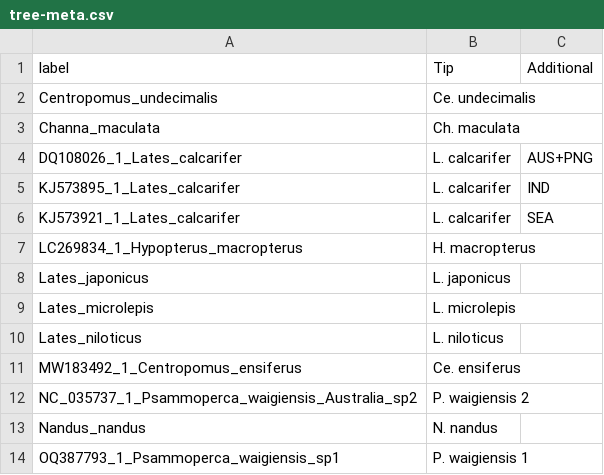
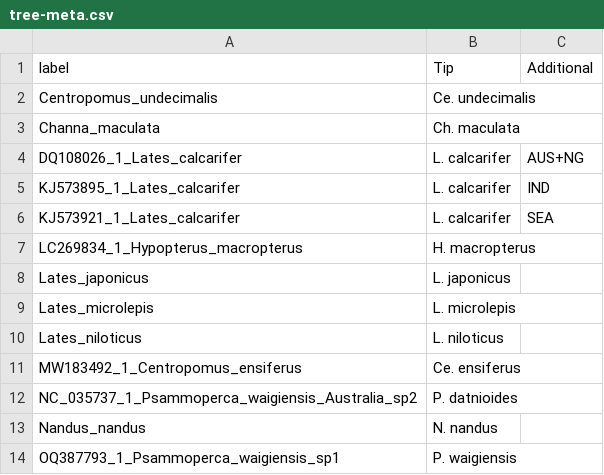
Before and after one commit to MacCampbell/lates-wgs, a CSV file: meta/tree-meta.csv, drawn as a sheet.

```diff
--- a/meta/tree-meta.csv
+++ b/meta/tree-meta.csv
@@ -3,3 +3,3 @@ Centropomus_undecimalis,Ce. undecimalis,
 Channa_maculata,Ch. maculata,
-DQ108026_1_Lates_calcarifer,L. calcarifer,AUS+PNG
+DQ108026_1_Lates_calcarifer,L. calcarifer,AUS+NG
 KJ573895_1_Lates_calcarifer,L. calcarifer,IND
@@ -11,4 +11,4 @@ Lates_niloticus,L. niloticus,
 MW183492_1_Centropomus_ensiferus,Ce. ensiferus,
-NC_035737_1_Psammoperca_waigiensis_Australia_sp2,P. waigiensis 2,
+NC_035737_1_Psammoperca_waigiensis_Australia_sp2,P. datnioides,
 Nandus_nandus,N. nandus,
-OQ387793_1_Psammoperca_waigiensis_sp1,P. waigiensis 1,
+OQ387793_1_Psammoperca_waigiensis_sp1,P. waigiensis,
```
Also changed, not shown: 1 other file.
